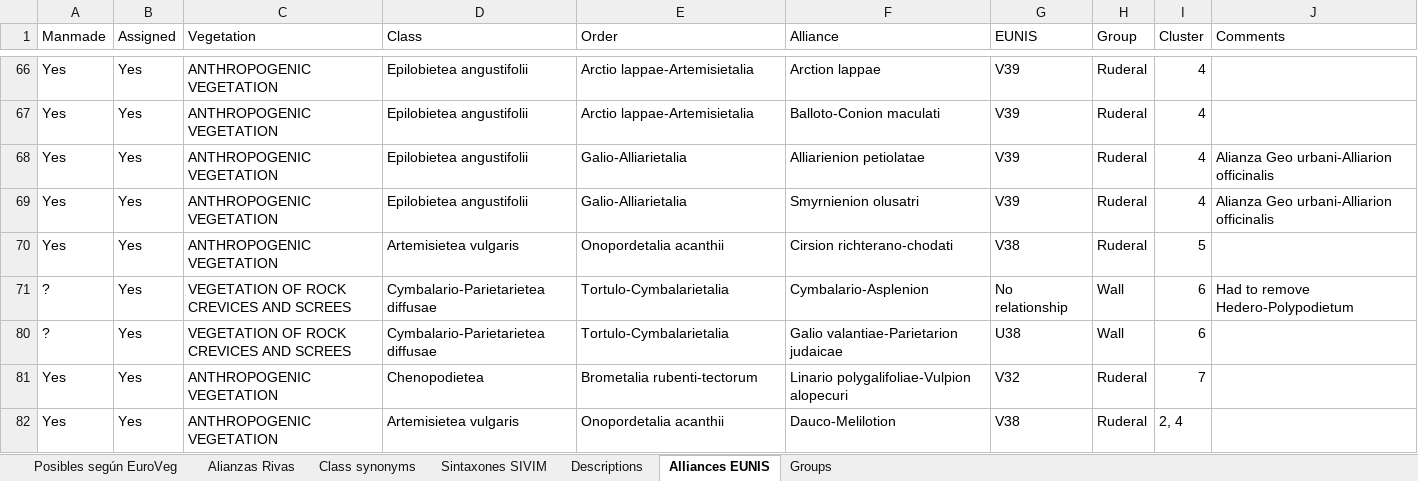
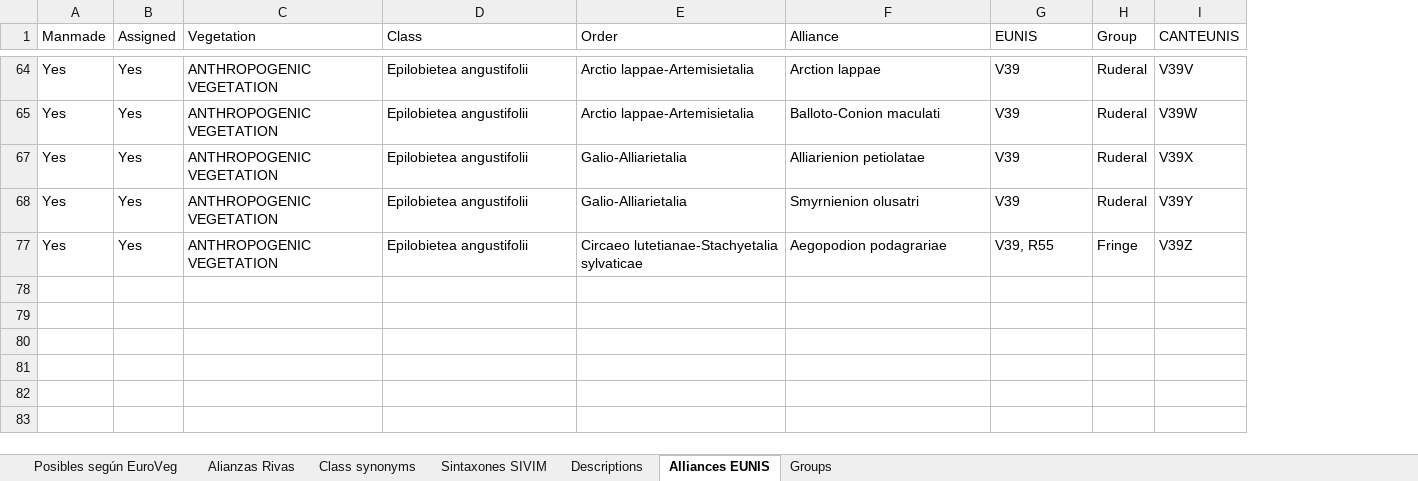
Before and after one commit to efernandezpascual/anthropogenic, an Excel workbook: data/urban-sintaxa.xlsx, sheet Alliances EUNIS, drawn as a sheet; only a part is shown, gaps mark what is left out; values as stored, in another font and other column widths than the file's, no borders; removed rows and columns are numbered as before the commit, all else as after; the diff covers the shown part only; the diff names each change by its address in the sheet, - before the commit and + after, or states it on an @@ line.

```diff
--- a/data/urban-sintaxa.xlsx (sheet Alliances EUNIS)
+++ b/data/urban-sintaxa.xlsx (sheet Alliances EUNIS)
-column I (Cluster), rows 66-70: 4 | 4 | 4 | 4 | 5
-column J (Comments), rows 68-69: Alianza Geo urbani-Alliarion officinalis | Alianza Geo urbani-Alliarion officinalis
+column I (CANTEUNIS), rows 64-77: V39V | V39W | V39X | V39Y | V39Z
-D77 (Class): Artemisietea vulgaris
+D77 (Class): Epilobietea angustifolii
-E77 (Order): Onopordetalia acanthii
+E77 (Order): Circaeo lutetianae-Stachyetalia sylvaticae
-F77 (Alliance): Cirsion richterano-chodati
+F77 (Alliance): Aegopodion podagrariae
-G77 (EUNIS): V38
+G77 (EUNIS): V39, R55
-H77 (Group): Ruderal
+H77 (Group): Fringe
-row 71: ? | Yes | VEGETATION OF ROCK CREVICES AND SCREES | Cymbalario-Parietarietea diffusae | Tortulo-Cymbalarietalia | Cymbalario-Asplenion | No relationship | Wall | 6 | Had to remove Hedero-Polypodietum
-row 80: ? | Yes | VEGETATION OF ROCK CREVICES AND SCREES | Cymbalario-Parietarietea diffusae | Tortulo-Cymbalarietalia | Galio valantiae-Parietarion judaicae | U38 | Wall | 6
@@ row 81 moved to row 51: Yes @@
@@ row 82 moved to row 63: Yes @@
```
Also changed, not shown: 4 added rows, 5 removed rows, 2 moved rows, 12 edited cells and cell formats elsewhere in this sheet, sheet Sintaxones SIVIM, hidden cells, 39 other files.
